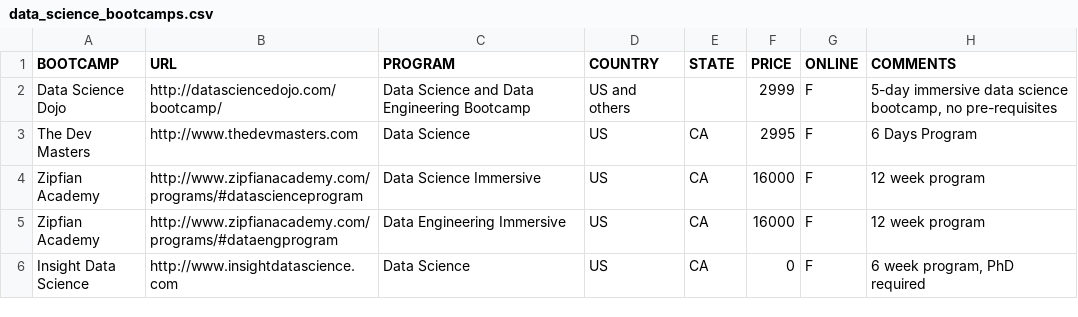
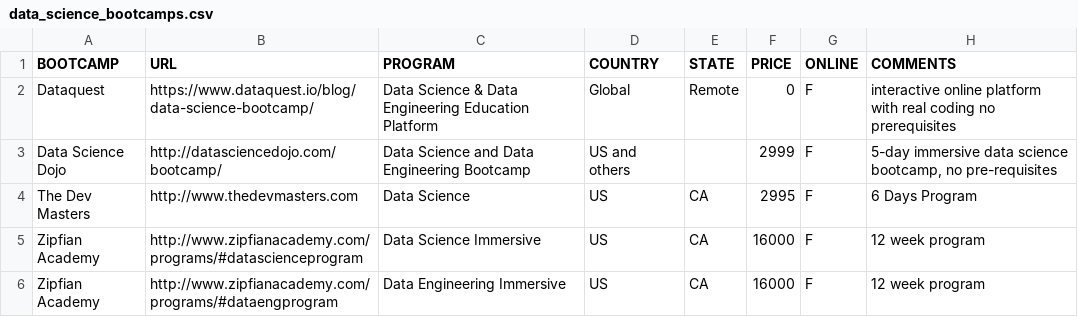
Before and after one commit to ryanswanstrom/awesome-datascience-bootcamps, a CSV file: data_science_bootcamps.csv, drawn as a sheet; only a part is shown; the shorter side is filled out with more unchanged rows; the diff names each change by its address in the sheet, - before the commit and + after, or states it on an @@ line.

Commit message:
data_science_bootcamps.csv
Link to our bootcamp added

```diff
--- a/data_science_bootcamps.csv
+++ b/data_science_bootcamps.csv
+row 2: Dataquest | https://www.dataquest.io/blog/data-science-bootcamp/ | Data Science & Data Engineering Education Platform | Global | Remote | 0 | F | interactive online platform with real coding no prerequisites
```
